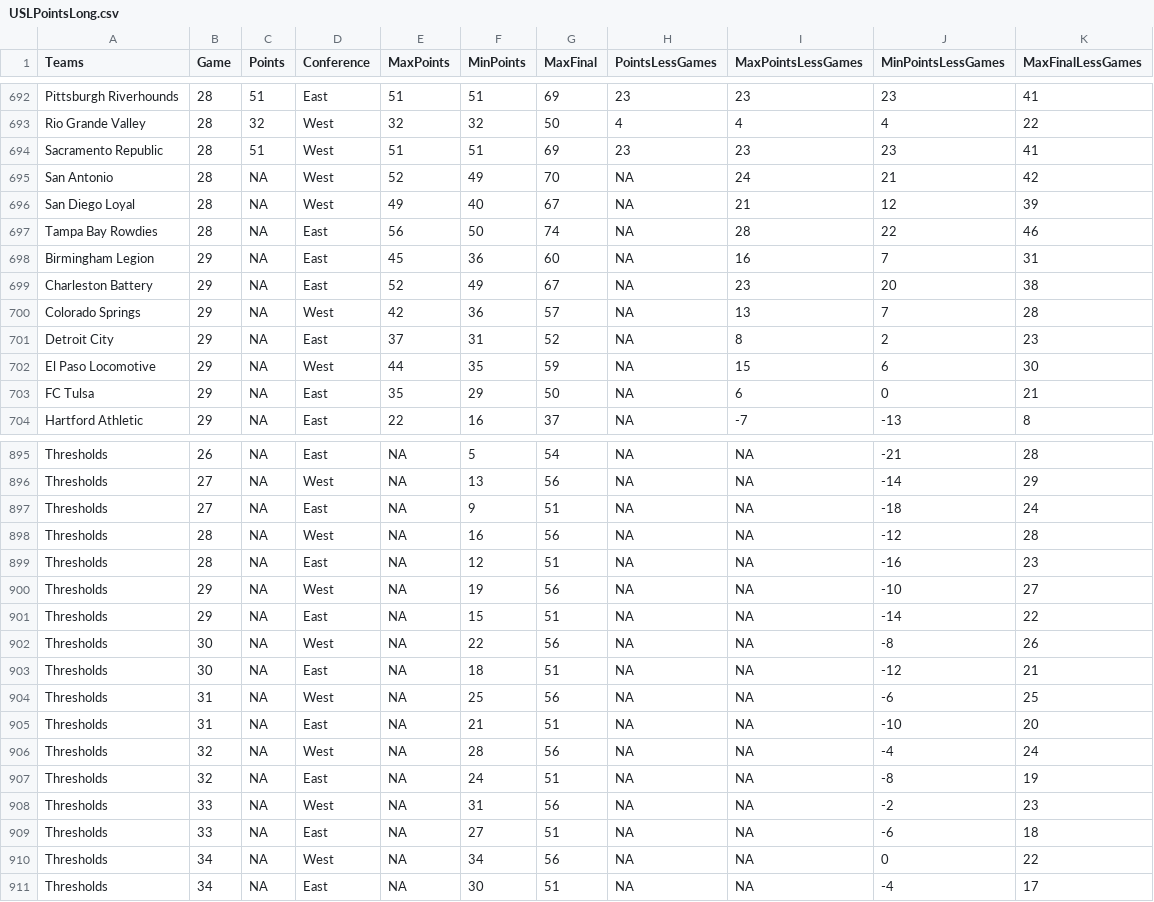
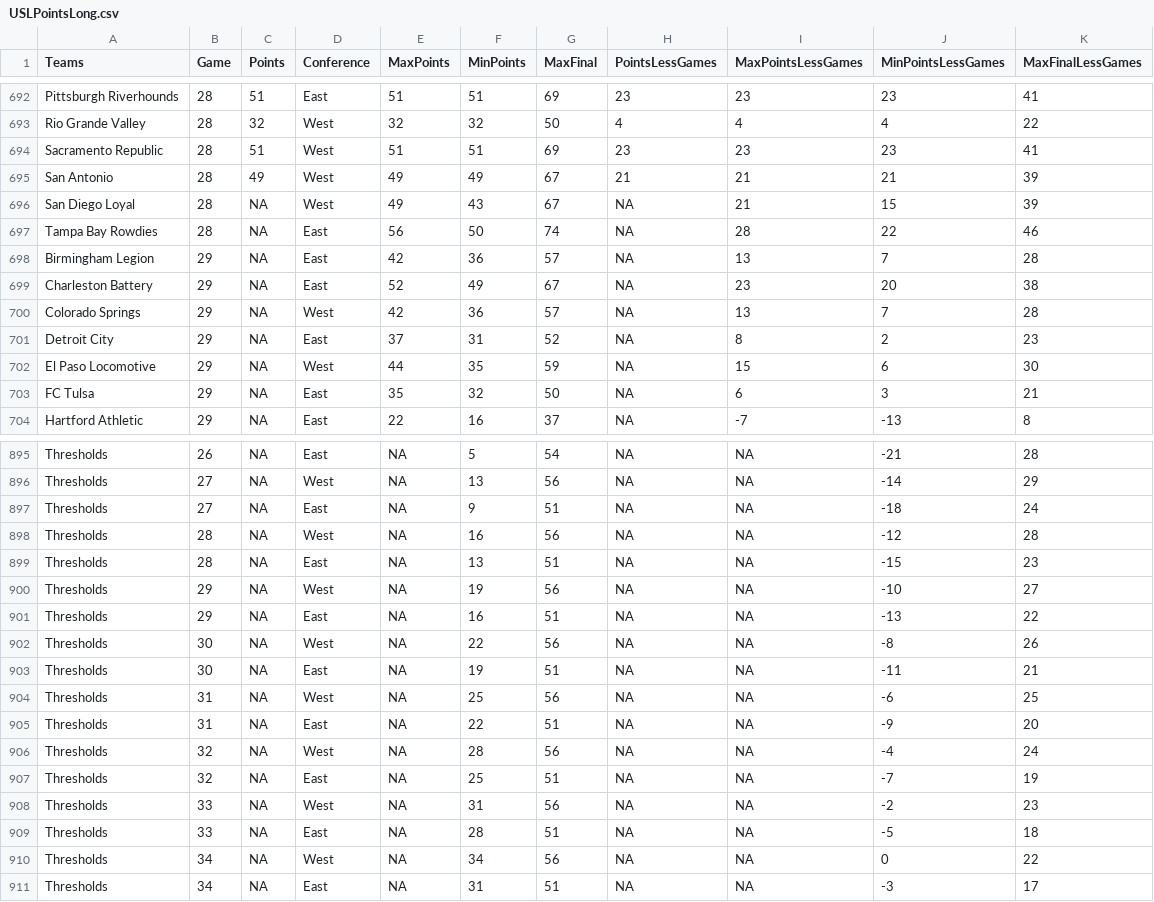
Before and after one commit to joelrip/StandingsTracker, a CSV file: USLPointsLong.csv, drawn as a sheet; only a part is shown, gaps mark what is left out; the diff covers the shown part only.

```diff
--- a/USLPointsLong.csv
+++ b/USLPointsLong.csv
@@ -694,6 +694,6 @@
 "Sacramento Republic",28,51,"West",51,51,69,23,23,23,41
-"San Antonio",28,NA,"West",52,49,70,NA,24,21,42
-"San Diego Loyal",28,NA,"West",49,40,67,NA,21,12,39
+"San Antonio",28,49,"West",49,49,67,21,21,21,39
+"San Diego Loyal",28,NA,"West",49,43,67,NA,21,15,39
 "Tampa Bay Rowdies",28,NA,"East",56,50,74,NA,28,22,46
-"Birmingham Legion",29,NA,"East",45,36,60,NA,16,7,31
+"Birmingham Legion",29,NA,"East",42,36,57,NA,13,7,28
 "Charleston Battery",29,NA,"East",52,49,67,NA,23,20,38
@@ -702,3 +702,3 @@
 "El Paso Locomotive",29,NA,"West",44,35,59,NA,15,6,30
-"FC Tulsa",29,NA,"East",35,29,50,NA,6,0,21
+"FC Tulsa",29,NA,"East",35,32,50,NA,6,3,21
 "Hartford Athletic",29,NA,"East",22,16,37,NA,-7,-13,8
@@ -898,14 +898,14 @@
 "Thresholds",28,NA,"West",NA,16,56,NA,NA,-12,28
-"Thresholds",28,NA,"East",NA,12,51,NA,NA,-16,23
+"Thresholds",28,NA,"East",NA,13,51,NA,NA,-15,23
 "Thresholds",29,NA,"West",NA,19,56,NA,NA,-10,27
-"Thresholds",29,NA,"East",NA,15,51,NA,NA,-14,22
+"Thresholds",29,NA,"East",NA,16,51,NA,NA,-13,22
 "Thresholds",30,NA,"West",NA,22,56,NA,NA,-8,26
-"Thresholds",30,NA,"East",NA,18,51,NA,NA,-12,21
+"Thresholds",30,NA,"East",NA,19,51,NA,NA,-11,21
 "Thresholds",31,NA,"West",NA,25,56,NA,NA,-6,25
-"Thresholds",31,NA,"East",NA,21,51,NA,NA,-10,20
+"Thresholds",31,NA,"East",NA,22,51,NA,NA,-9,20
 "Thresholds",32,NA,"West",NA,28,56,NA,NA,-4,24
-"Thresholds",32,NA,"East",NA,24,51,NA,NA,-8,19
+"Thresholds",32,NA,"East",NA,25,51,NA,NA,-7,19
 "Thresholds",33,NA,"West",NA,31,56,NA,NA,-2,23
-"Thresholds",33,NA,"East",NA,27,51,NA,NA,-6,18
+"Thresholds",33,NA,"East",NA,28,51,NA,NA,-5,18
 "Thresholds",34,NA,"West",NA,34,56,NA,NA,0,22
-"Thresholds",34,NA,"East",NA,30,51,NA,NA,-4,17
+"Thresholds",34,NA,"East",NA,31,51,NA,NA,-3,17
```
Also changed, not shown: 86 edited cells elsewhere in this file, MLSPointsLong.csv, USLOnePointsLong.csv, 2 other files.
